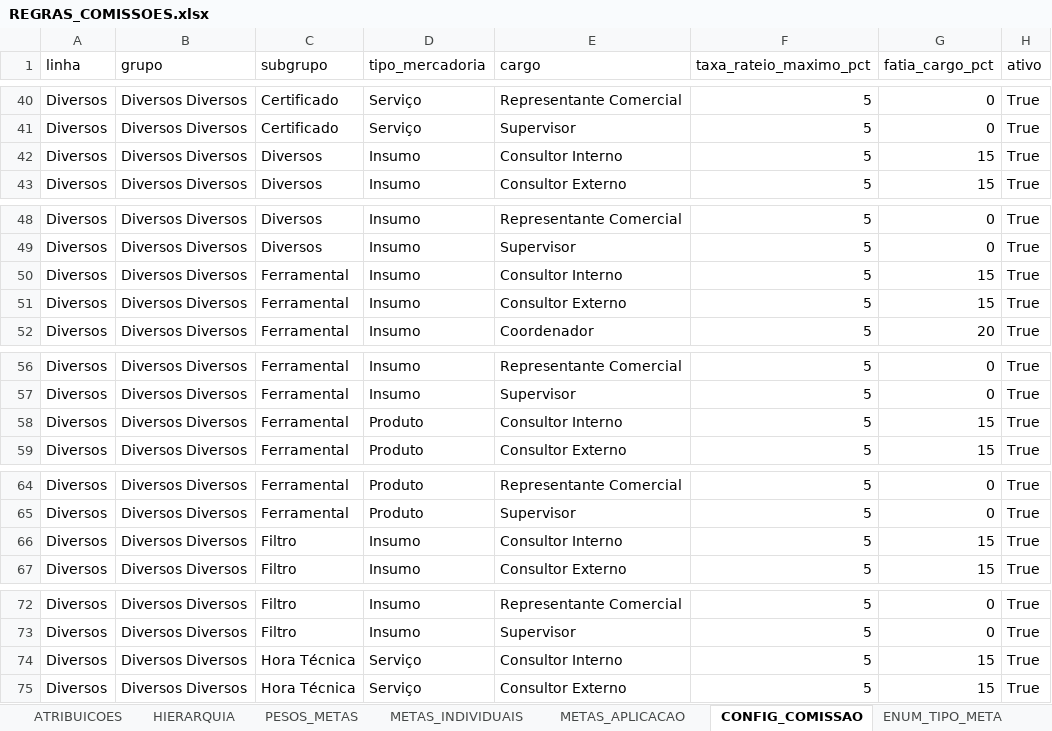
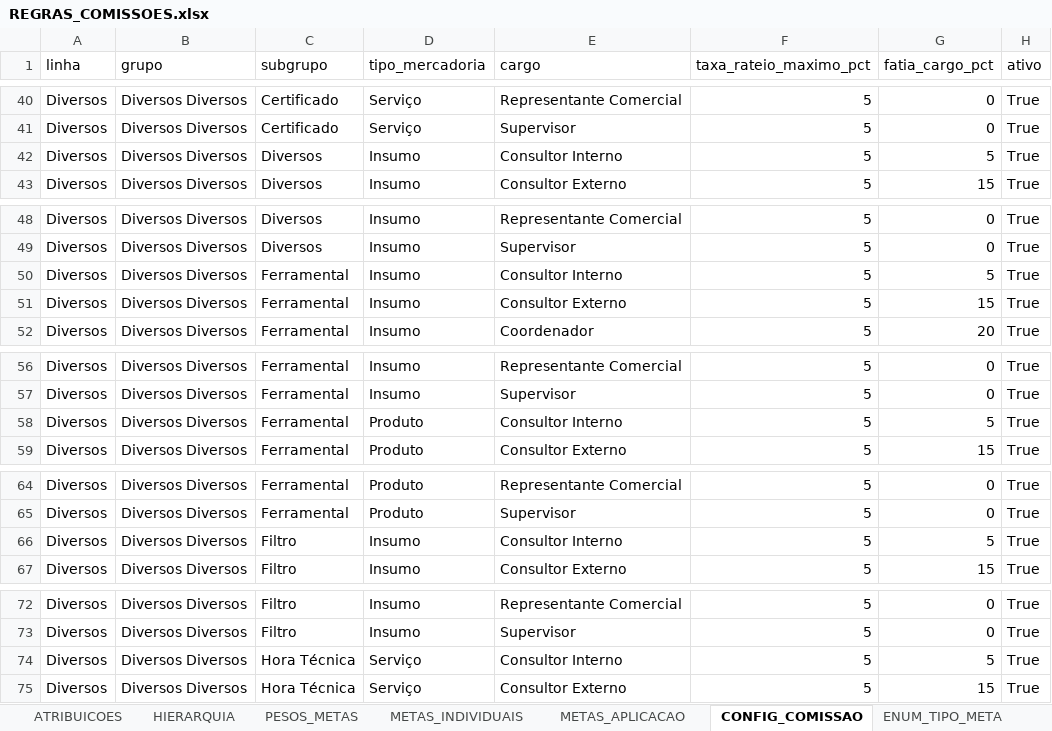
Before and after one commit to tiago-cappi/PROJETO_COMISSOES_V2, an Excel workbook: config/REGRAS_COMISSOES.xlsx, sheet CONFIG_COMISSAO, drawn as a sheet; only a part is shown, gaps mark what is left out; values as stored, in another font and other column widths than the file's, no cell formats; the diff covers the shown part only; the diff names each change by its address in the sheet, - before the commit and + after, or states it on an @@ line.

```diff
--- a/config/REGRAS_COMISSOES.xlsx (sheet CONFIG_COMISSAO)
+++ b/config/REGRAS_COMISSOES.xlsx (sheet CONFIG_COMISSAO)
-G42 (fatia_cargo_pct): 15
+G42 (fatia_cargo_pct): 5
-G50 (fatia_cargo_pct): 15
+G50 (fatia_cargo_pct): 5
-G58 (fatia_cargo_pct): 15
+G58 (fatia_cargo_pct): 5
-G66 (fatia_cargo_pct): 15
+G66 (fatia_cargo_pct): 5
-G74 (fatia_cargo_pct): 15
+G74 (fatia_cargo_pct): 5
```
Also changed, not shown: 457 edited cells elsewhere in this sheet, sheet PESOS_METAS, cell formats, Conversões.xlsx, Faturados.xlsx, 17 other files.
